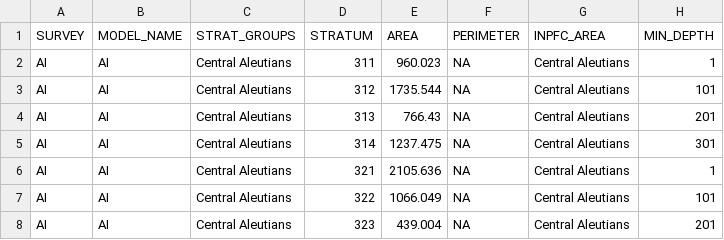
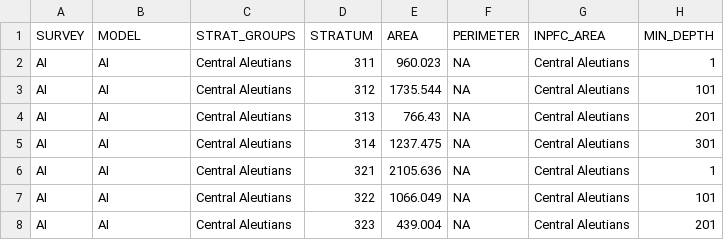
Before and after one commit to kaydin/reem_diets, a CSV file: lookups/combined_BTS_strata.csv, drawn as a sheet; only a part is shown; the diff names each change by its address in the sheet, - before the commit and + after, or states it on an @@ line.

```diff
--- a/lookups/combined_BTS_strata.csv
+++ b/lookups/combined_BTS_strata.csv
-B1: MODEL_NAME
+B1: MODEL
```
Also changed, not shown: 10 other files.
